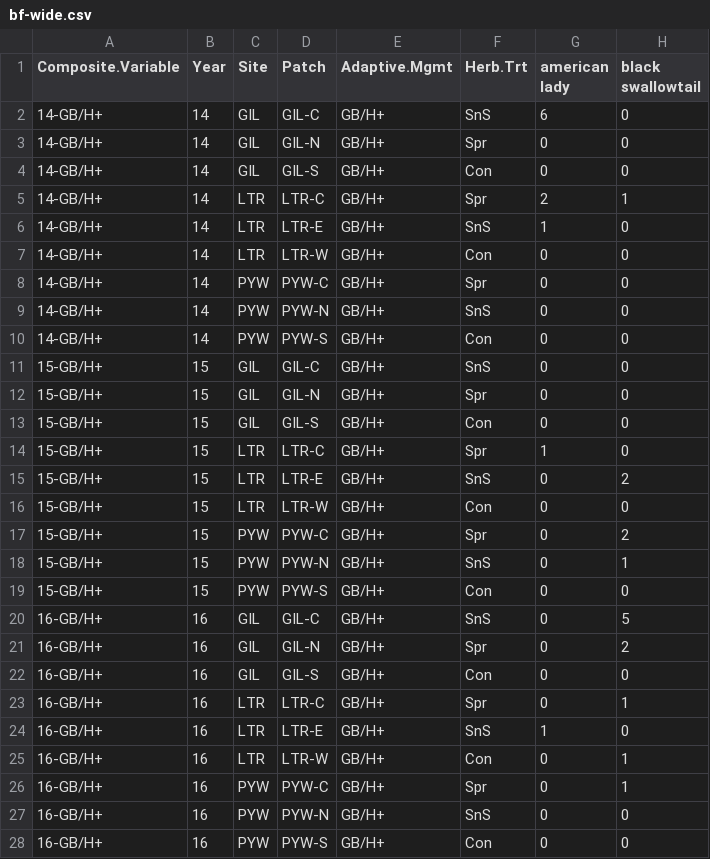
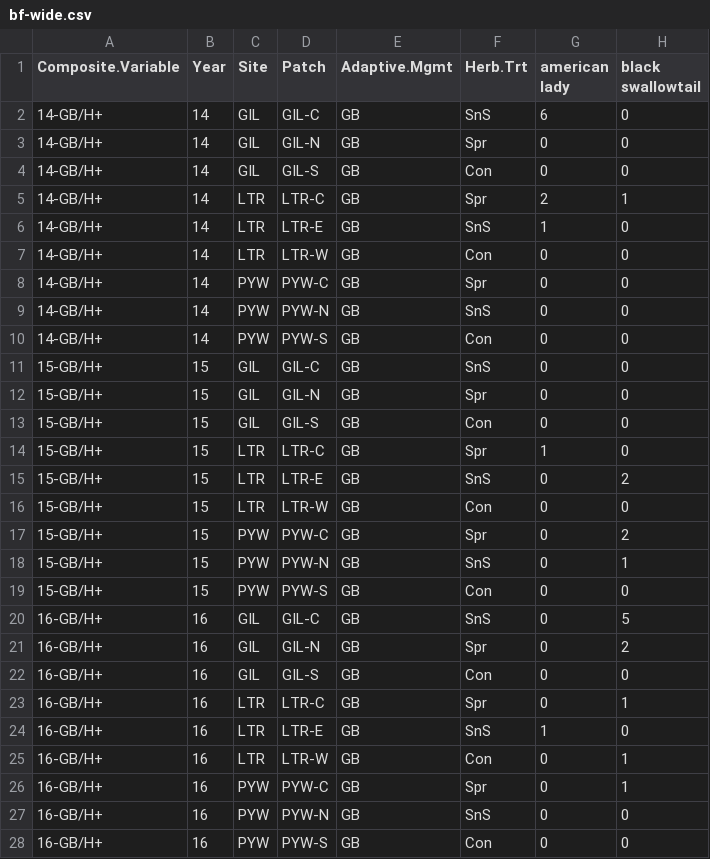
Before and after one commit to njlyon0/lyon_bfly-herbicide, a CSV file: Data/bf-wide.csv, drawn as a sheet; only a part is shown; the diff covers the shown part only; the diff names each change by its address in the sheet, - before the commit and + after, or states it on an @@ line.

```diff
--- a/Data/bf-wide.csv
+++ b/Data/bf-wide.csv
-E2:E28 (Adaptive.Mgmt): GB/H+
+E2:E28 (Adaptive.Mgmt): GB
```
Also changed, not shown: 18 edited cells elsewhere in this file, Data/bf-long.csv, Data/flr-long.csv, 5 other files.
